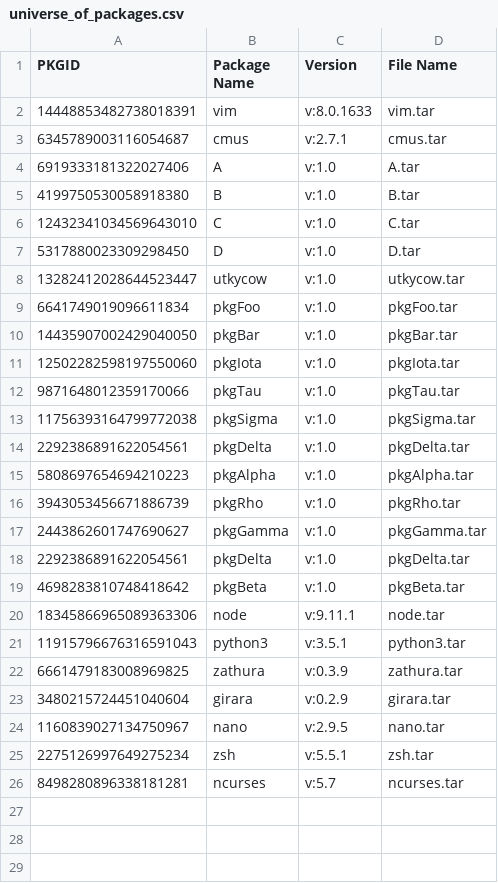
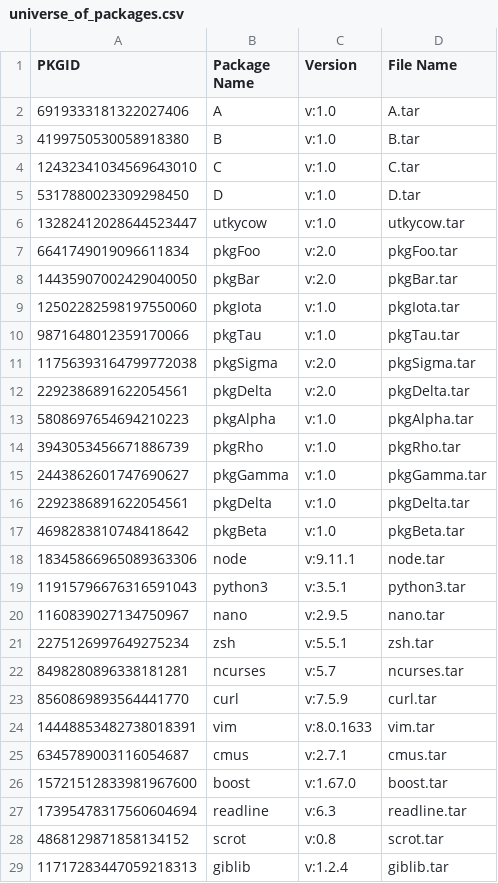
Before and after one commit to parth-shel/xpac, a CSV file: xpac-server/universe_of_packages.csv, drawn as a sheet.

Commit message:
updating universe

```diff
--- a/xpac-server/universe_of_packages.csv
+++ b/xpac-server/universe_of_packages.csv
@@ -1,4 +1,2 @@
 PKGID,Package Name,Version,File Name
-14448853482738018391,vim,v:8.0.1633,vim.tar
-6345789003116054687,cmus,v:2.7.1,cmus.tar
 6919333181322027406,A,v:1.0,A.tar
@@ -8,8 +6,8 @@ PKGID,Package Name,Version,File Name
 13282412028644523447,utkycow,v:1.0,utkycow.tar
-6641749019096611834,pkgFoo,v:1.0,pkgFoo.tar
-14435907002429040050,pkgBar,v:1.0,pkgBar.tar
+6641749019096611834,pkgFoo,v:2.0,pkgFoo.tar
+14435907002429040050,pkgBar,v:2.0,pkgBar.tar
 12502282598197550060,pkgIota,v:1.0,pkgIota.tar
 9871648012359170066,pkgTau,v:1.0,pkgTau.tar
-11756393164799772038,pkgSigma,v:1.0,pkgSigma.tar
-2292386891622054561,pkgDelta,v:1.0,pkgDelta.tar
+11756393164799772038,pkgSigma,v:2.0,pkgSigma.tar
+2292386891622054561,pkgDelta,v:2.0,pkgDelta.tar
 5808697654694210223,pkgAlpha,v:1.0,pkgAlpha.tar
@@ -21,4 +19,2 @@ PKGID,Package Name,Version,File Name
 11915796676316591043,python3,v:3.5.1,python3.tar
-6661479183008969825,zathura,v:0.3.9,zathura.tar
-3480215724451040604,girara,v:0.2.9,girara.tar
 1160839027134750967,nano,v:2.9.5,nano.tar
@@ -26 +22,8 @@ PKGID,Package Name,Version,File Name
 8498280896338181281,ncurses,v:5.7,ncurses.tar
+8560869893564441770,curl,v:7.5.9,curl.tar
+14448853482738018391,vim,v:8.0.1633,vim.tar
+6345789003116054687,cmus,v:2.7.1,cmus.tar
+15721512833981967600,boost,v:1.67.0,boost.tar
+17395478317560604694,readline,v:6.3,readline.tar
+4868129871858134152,scrot,v:0.8,scrot.tar
+11717283447059218313,giblib,v:1.2.4,giblib.tar
```
